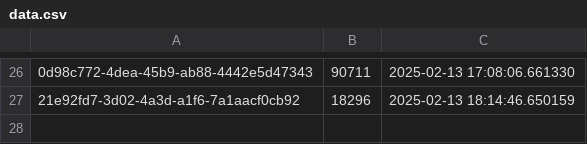
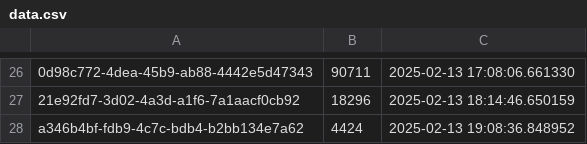
Before and after one commit to ahmadzfaiz/py-mongo, a CSV file: data.csv, drawn as a sheet; only a part is shown, gaps mark what is left out; the diff names each change by its address in the sheet, - before the commit and + after, or states it on an @@ line.

```diff
--- a/data.csv
+++ b/data.csv
+row 28: a346b4bf-fdb9-4c7c-bdb4-b2bb134e7a62 | 4424 | 2025-02-13 19:08:36.848952
```
